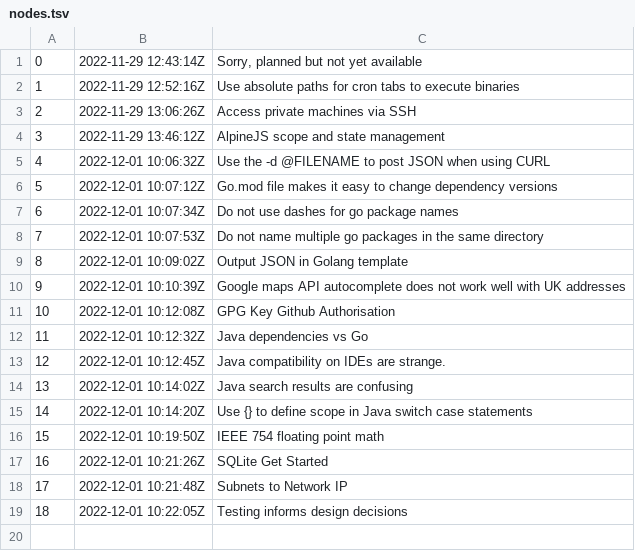
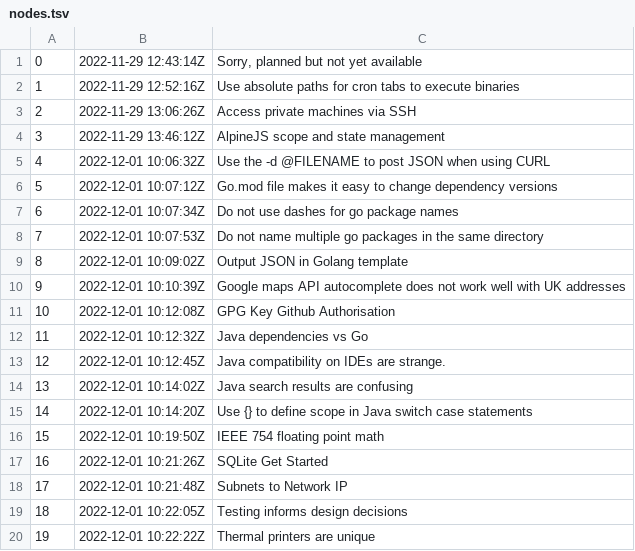
Before and after one commit to rwx-yxu/zet, a TSV file: entries/dex/nodes.tsv, drawn as a sheet; the diff names each change by its address in the sheet, - before the commit and + after, or states it on an @@ line.

Commit message:
Thermal printers are unique

```diff
--- a/entries/dex/nodes.tsv
+++ b/entries/dex/nodes.tsv
+row 20: 19 | 2022-12-01 10:22:22Z | Thermal printers are unique
```
Also changed, not shown: 3 other files.
